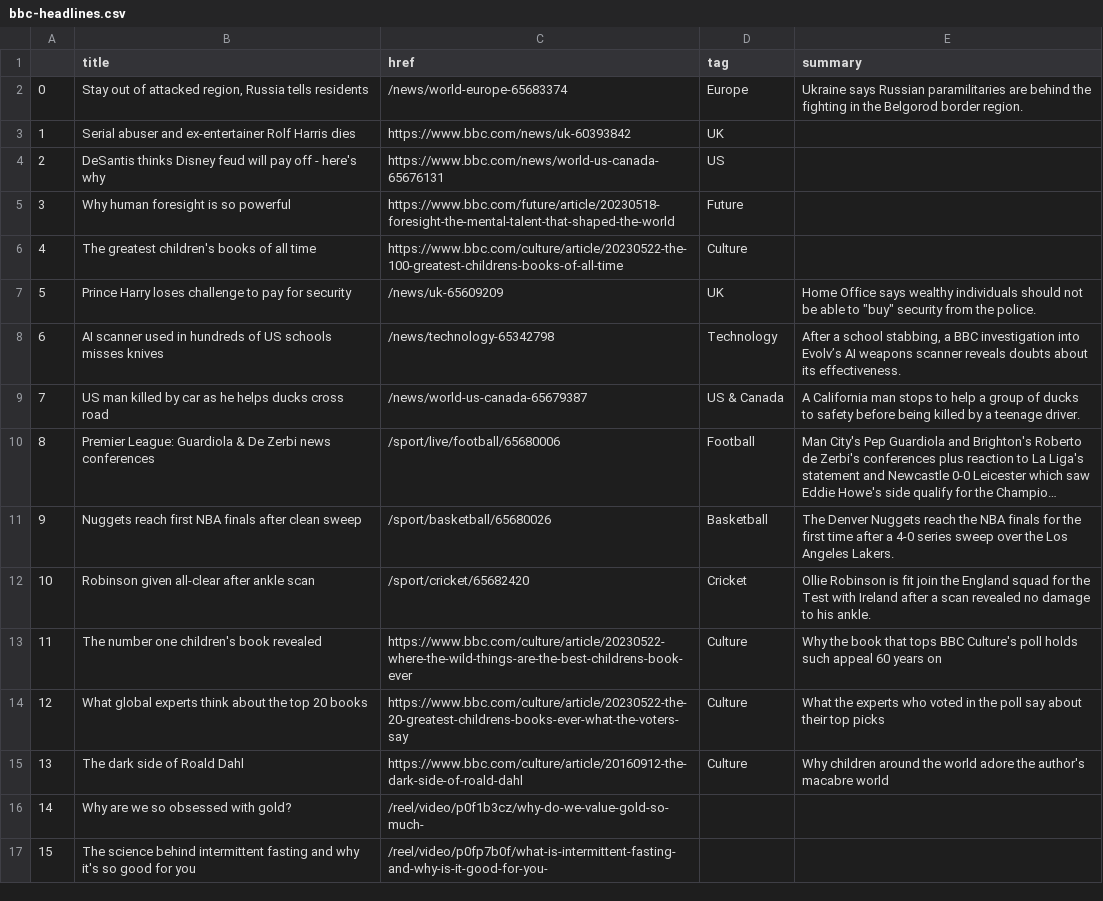
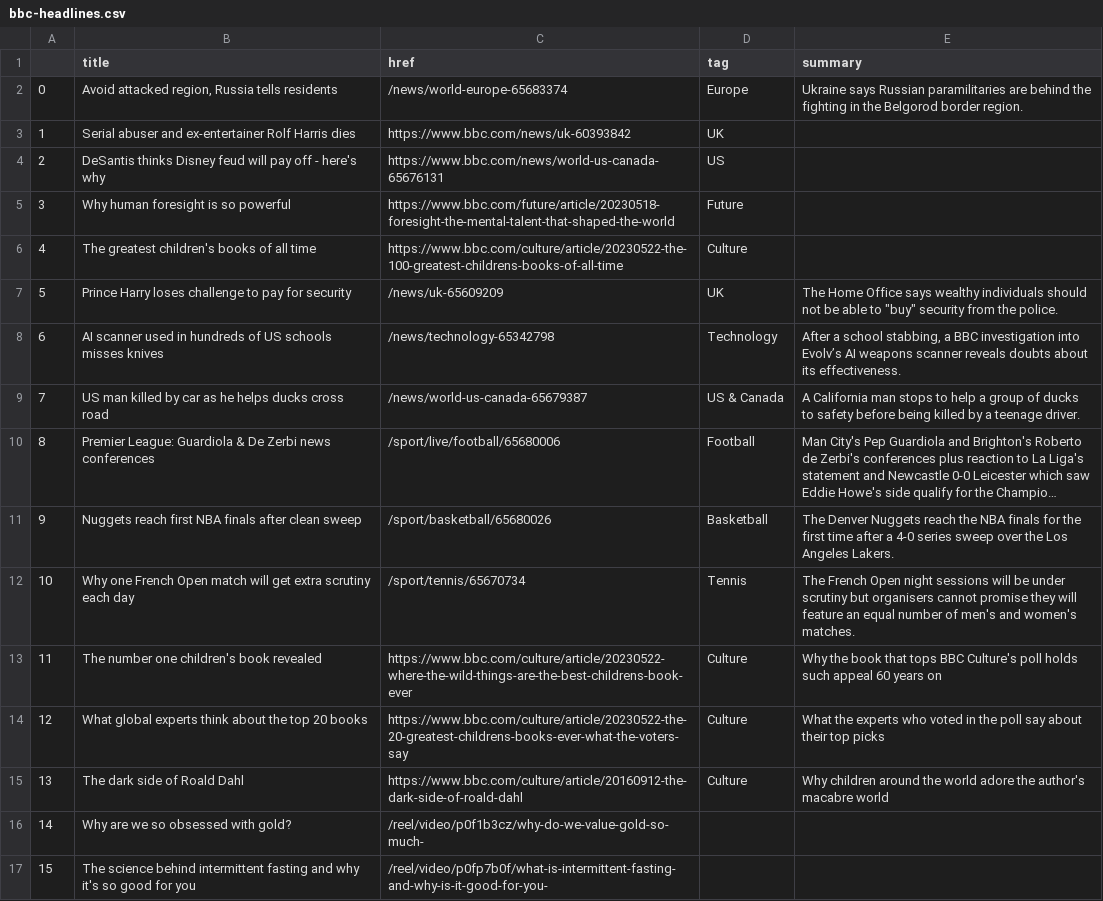
Before and after one commit to anastasiajourno/Automatic-scraper, a CSV file: bbc-headlines.csv, drawn as a sheet; only a part is shown; long unchanged cells end in ….

```diff
--- a/bbc-headlines.csv
+++ b/bbc-headlines.csv
@@ -1,3 +1,3 @@
 ,title,href,tag,summary
-0,"Stay out of attacked region, Russia tells residents",/news/world-europe-65683374,Europe,Ukraine says Russian paramilitaries are behind the fighting in the Belgorod border region.
+0,"Avoid attacked region, Russia tells residents",/news/world-europe-65683374,Europe,Ukraine says Russian paramilitaries are behind the fighting in the Belgorod border region.
 1,Serial abuser and ex-entertainer Rolf Harris dies,https://www.bbc.com/news/uk-60393842,UK,
@@ -6,3 +6,3 @@
 4,The greatest children's books of all time,https://www.bbc.com/culture/article/20230522-the-100-greatest-childrens-books-of-all-time,Culture,
-5,Prince Harry loses challenge to pay for security,/news/uk-65609209,UK,"Home Office says wealthy individuals should not be able to ""buy"" security from the police."
+5,Prince Harry loses challenge to pay for security,/news/uk-65609209,UK,"The Home Office says wealthy individuals should not be able to ""buy"" security from the police."
 6,AI scanner used in hundreds of US schools misses knives,/news/technology-65342798,Technology,"After a school stabbing, a BBC investigation into Evolv’s AI weapons scanner reveals doubts about its effectiveness."
@@ -11,3 +11,3 @@
 9,Nuggets reach first NBA finals after clean sweep,/sport/basketball/65680026,Basketball,The Denver Nuggets reach the NBA finals for the first time after a 4-0 series sweep over the Los Angeles Lakers.
-10,Robinson given all-clear after ankle scan,/sport/cricket/65682420,Cricket,Ollie Robinson is fit join the England squad for the Test with Ireland after a scan revealed no damage to his ankle.
+10,Why one French Open match will get extra scrutiny each day,/sport/tennis/65670734,Tennis,The French Open night sessions will be under scrutiny but organisers cannot promise they will feature an equal number of men's and women's matches.
 11,The number one children's book revealed,https://www.bbc.com/culture/article/20230522-where-the-wild-things-are-the-best-childrens-book-ever,Culture,Why the book that tops BBC Culture's poll holds such appeal 60 years on
```
